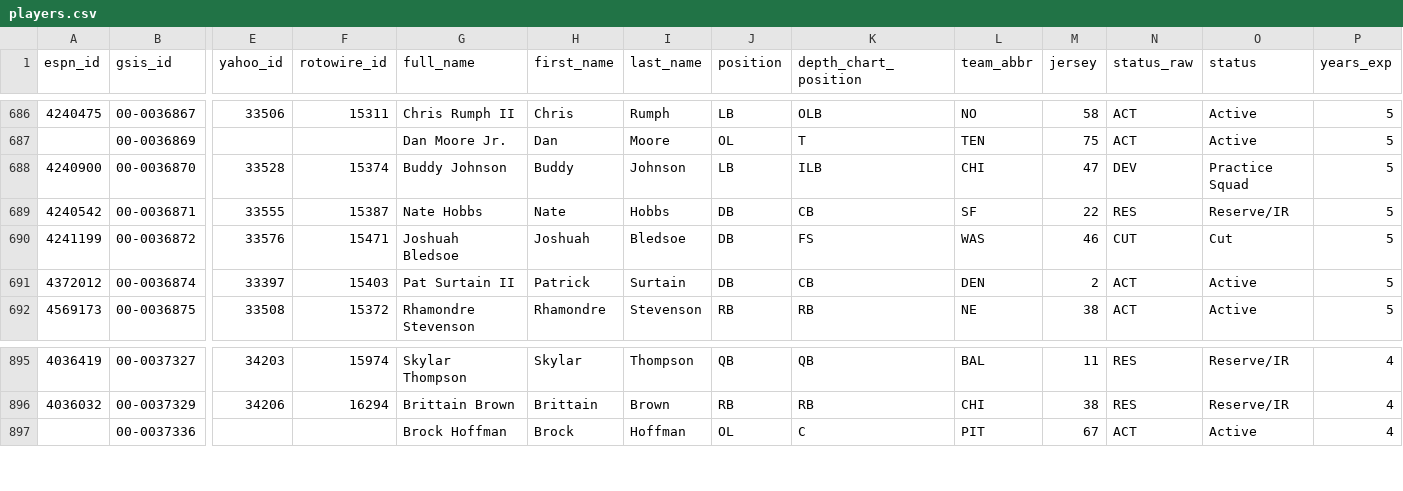
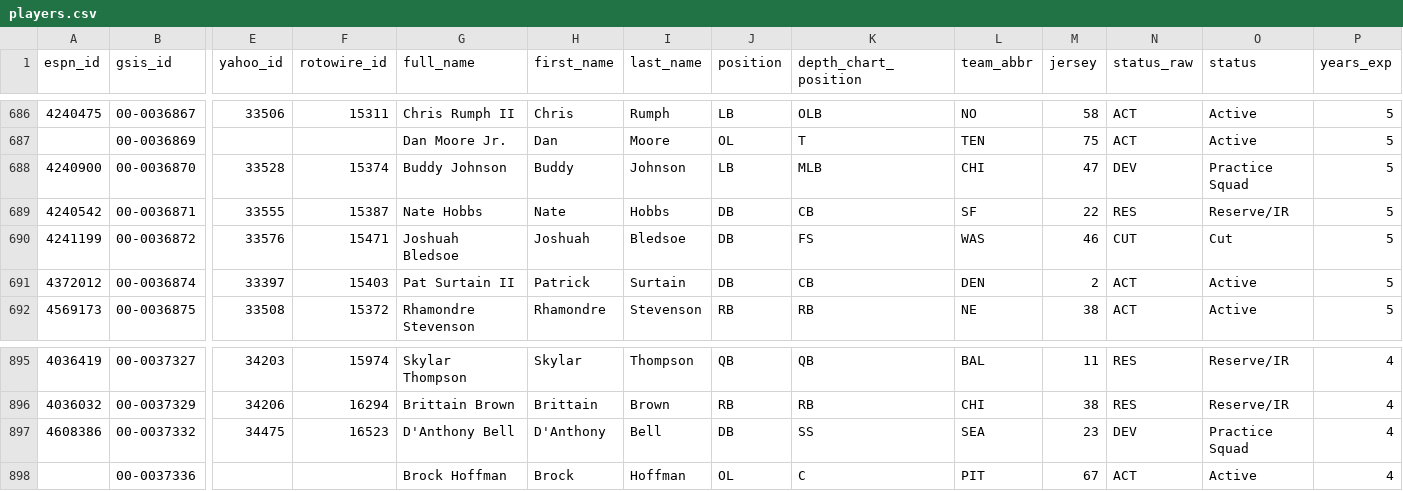
Before and after one commit to 925Sports/NFL-Player-Log, a CSV file: data/players.csv, drawn as a sheet; only a part is shown, gaps mark what is left out; rows hold the shown columns only; the diff names each change by its address in the sheet, - before the commit and + after, or states it on an @@ line.

```diff
--- a/data/players.csv
+++ b/data/players.csv
-K688 (depth_chart_position): ILB
+K688 (depth_chart_position): MLB
+row 897: 4608386 | 00-0037332 | 34475 | 16523 | D'Anthony Bell | D'Anthony | Bell | DB | SS | SEA | 23 | DEV | Practice Squad | 4
```
Also changed, not shown: data/news.csv, data/nflverse_roster.csv, 1 other file.
